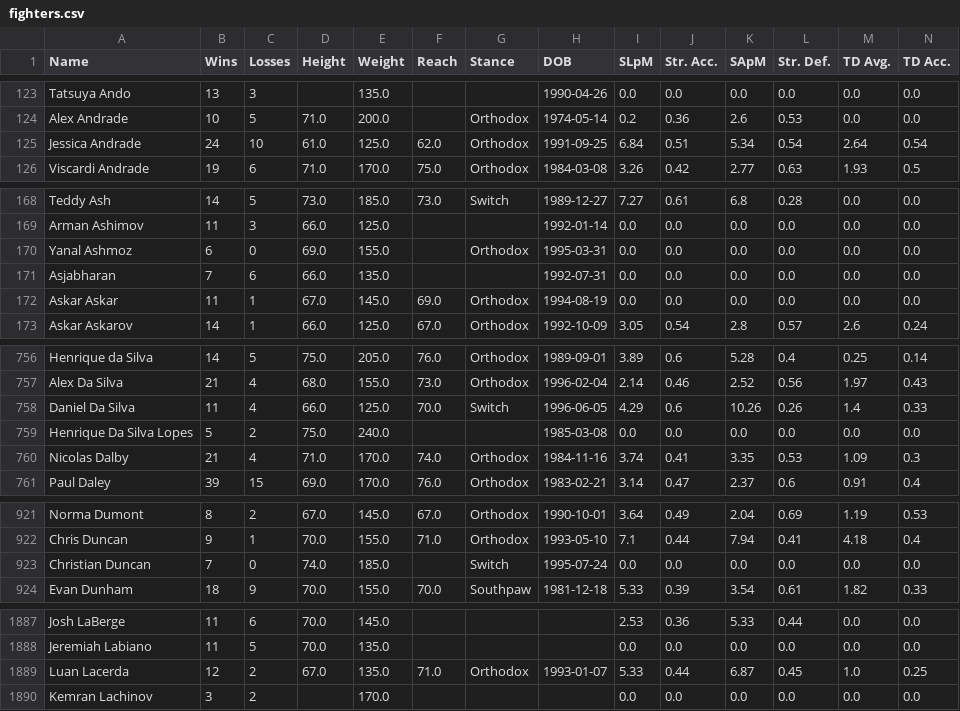
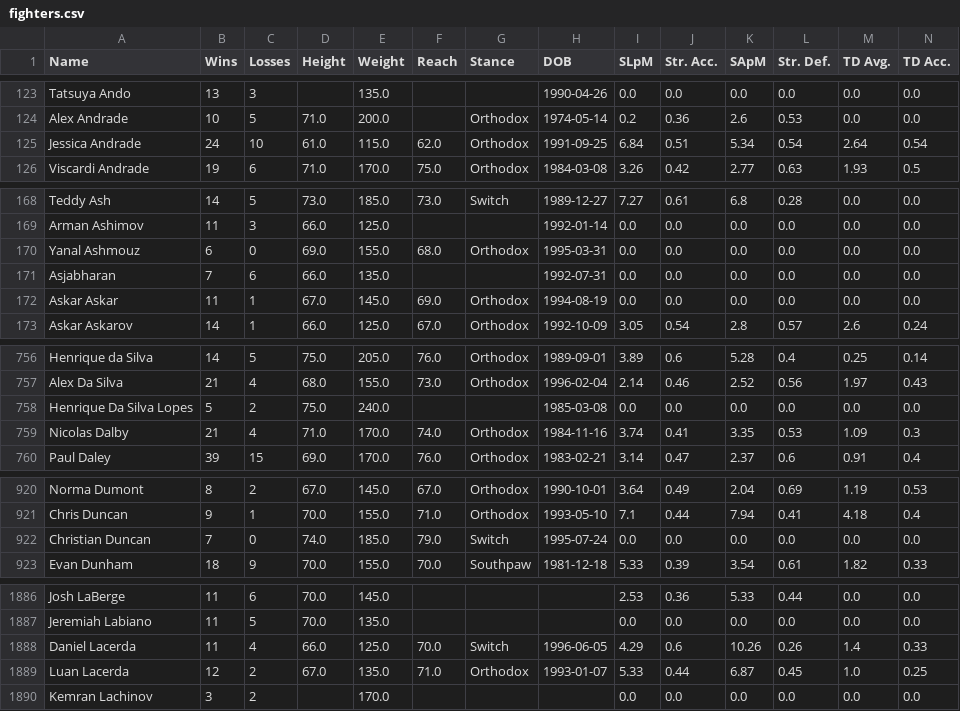
Before and after one commit to ehan03/UFC-Predict, a CSV file: data/fighters.csv, drawn as a sheet; only a part is shown, gaps mark what is left out; removed rows and columns are numbered as before the commit, all else as after; rows hold the shown columns only; the diff covers the shown part only; the diff names each change by its address in the sheet, - before the commit and + after, or states it on an @@ line.

Commit message:
Cleaning progress on odds data + crisis averted

```diff
--- a/data/fighters.csv
+++ b/data/fighters.csv
-E125 (Weight): 125.0
+E125 (Weight): 115.0
-A170 (Name): Yanal Ashmoz
+A170 (Name): Yanal Ashmouz
-F170 (Reach): (empty)
+F170 (Reach): 68.0
-row 758: Daniel Da Silva | 11 | 4 | 66.0 | 125.0 | 70.0 | Switch | 1996-06-05 | 4.29 | 0.6 | 10.26 | 0.26 | 1.4 | 0.33
-F922 (Reach): (empty)
+F922 (Reach): 79.0
+row 1888: Daniel Lacerda | 11 | 4 | 66.0 | 125.0 | 70.0 | Switch | 1996-06-05 | 4.29 | 0.6 | 10.26 | 0.26 | 1.4 | 0.33
```
Also changed, not shown: 2 edited cells elsewhere in this file, 6 other files.
